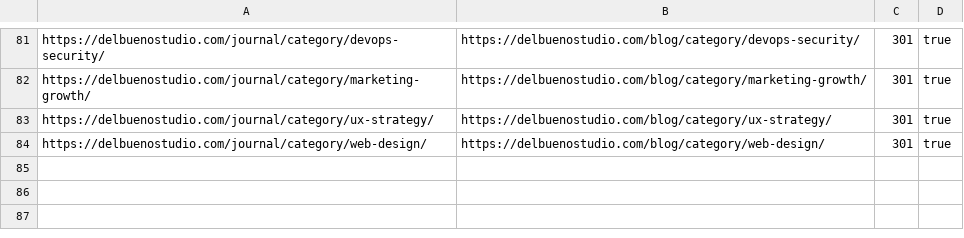
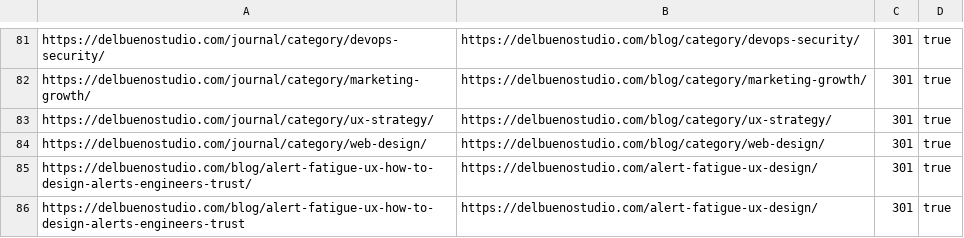
Before and after one commit to dbottaro-star1/delbueno-web, a CSV file: redirects/redirects.csv, drawn as a sheet; only a part is shown, gaps mark what is left out.

```diff
--- a/redirects/redirects.csv
+++ b/redirects/redirects.csv
@@ -84 +84,3 @@ https://delbuenostudio.com/journal/category/ux-strategy/,https://delbuenostudio.
 https://delbuenostudio.com/journal/category/web-design/,https://delbuenostudio.com/blog/category/web-design/,301,true
+https://delbuenostudio.com/blog/alert-fatigue-ux-how-to-design-alerts-engineers-trust/,https://delbuenostudio.com/alert-fatigue-ux-design/,301,true
+https://delbuenostudio.com/blog/alert-fatigue-ux-how-to-design-alerts-engineers-trust,https://delbuenostudio.com/alert-fatigue-ux-design/,301,true
```
Also changed, not shown: 19 other files.
